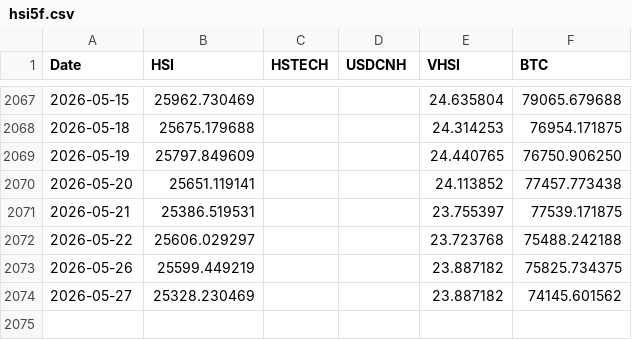
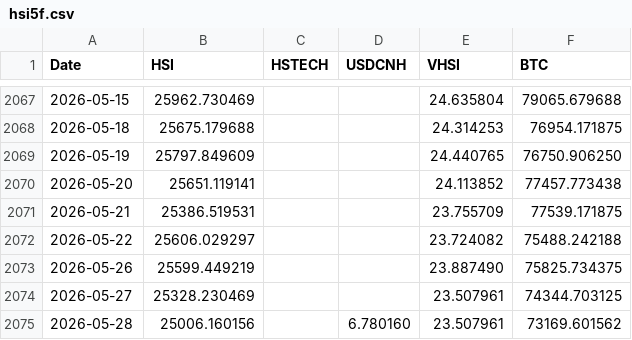
Before and after one commit to edwardchin811227/hsi-dashboard, a CSV file: data/hsi5f.csv, drawn as a sheet; only a part is shown, gaps mark what is left out.

Commit message:
Daily data update: 2026-05-28

```diff
--- a/data/hsi5f.csv
+++ b/data/hsi5f.csv
@@ -2070,5 +2070,6 @@ Date,HSI,HSTECH,USDCNH,VHSI,BTC
 2026-05-20,25651.119141,,,24.113852,77457.773438
-2026-05-21,25386.519531,,,23.755397,77539.171875
-2026-05-22,25606.029297,,,23.723768,75488.242188
-2026-05-26,25599.449219,,,23.887182,75825.734375
-2026-05-27,25328.230469,,,23.887182,74145.601562
+2026-05-21,25386.519531,,,23.755709,77539.171875
+2026-05-22,25606.029297,,,23.724082,75488.242188
+2026-05-26,25599.449219,,,23.887490,75825.734375
+2026-05-27,25328.230469,,,23.507961,74344.703125
+2026-05-28,25006.160156,,6.780160,23.507961,73169.601562
```
